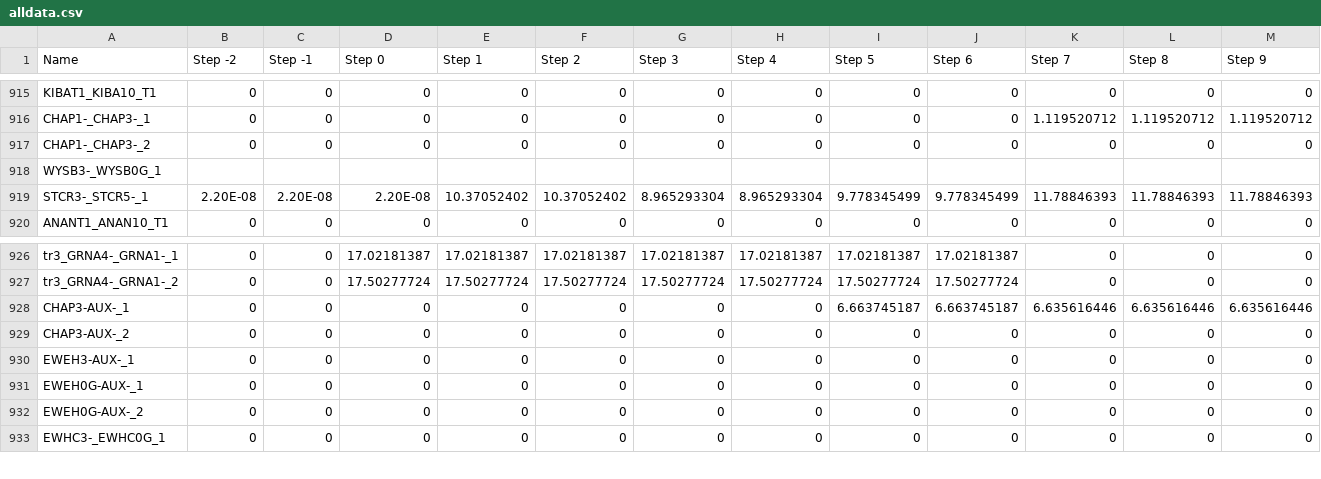
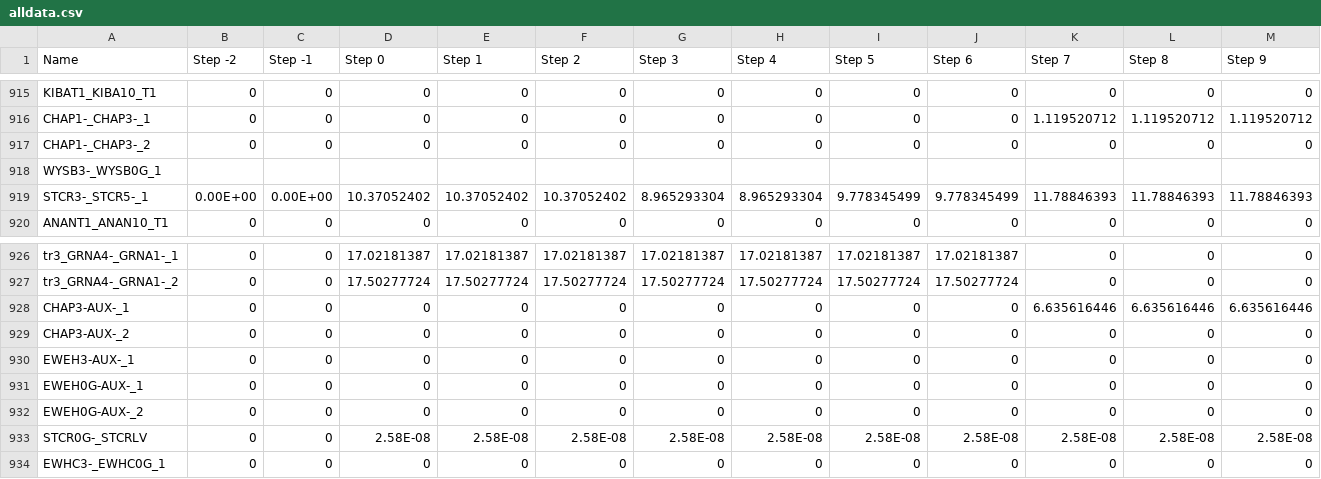
Before and after one commit to TNEI-Services-NI/desktopstudies, a CSV file: package/data/simtool/restorationsteps/Opt5/chapelcross/alldata.csv, drawn as a sheet; only a part is shown, gaps mark what is left out; rows hold the shown columns only; the diff names each change by its address in the sheet, - before the commit and + after, or states it on an @@ line.

```diff
--- a/package/data/simtool/restorationsteps/Opt5/chapelcross/alldata.csv
+++ b/package/data/simtool/restorationsteps/Opt5/chapelcross/alldata.csv
-B919 (Step -2): 2.20E-08
+B919 (Step -2): 0.00E+00
-C919 (Step -1): 2.20E-08
+C919 (Step -1): 0.00E+00
-D919 (Step 0): 2.20E-08
+D919 (Step 0): 10.37052402
-I928 (Step 5): 6.663745187
+I928 (Step 5): 0
-J928 (Step 6): 6.663745187
+J928 (Step 6): 0
+row 933: STCR0G-_STCRLV | 0 | 0 | 2.58E-08 | 2.58E-08 | 2.58E-08 | 2.58E-08 | 2.58E-08 | 2.58E-08 | 2.58E-08 | 2.58E-08 | 2.58E-08 | 2.58E-08
```
Also changed, not shown: package/data/simtool/restorationsteps/Opt5/chapelcross/transformers_loading.csv, 1 other file.
